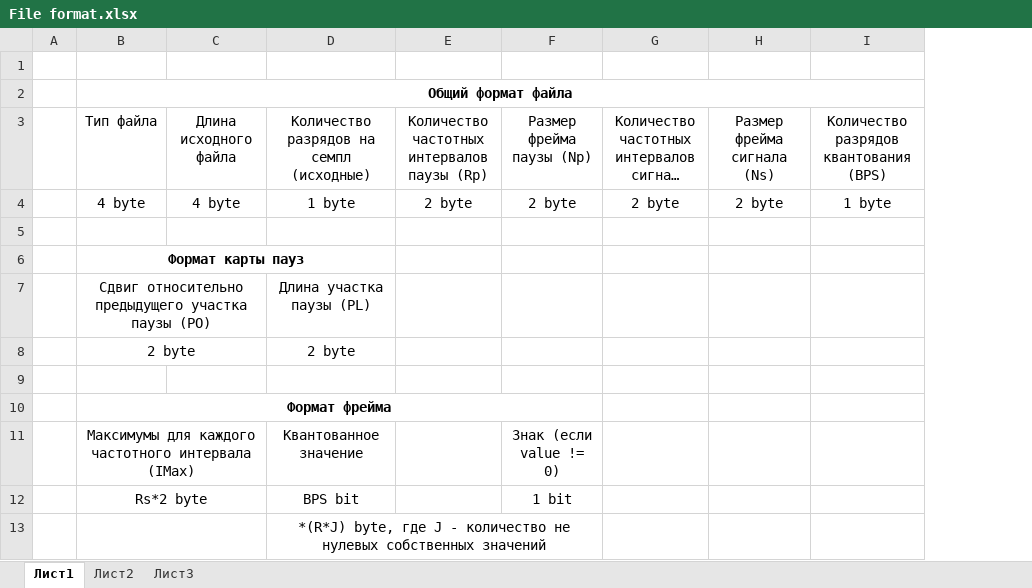
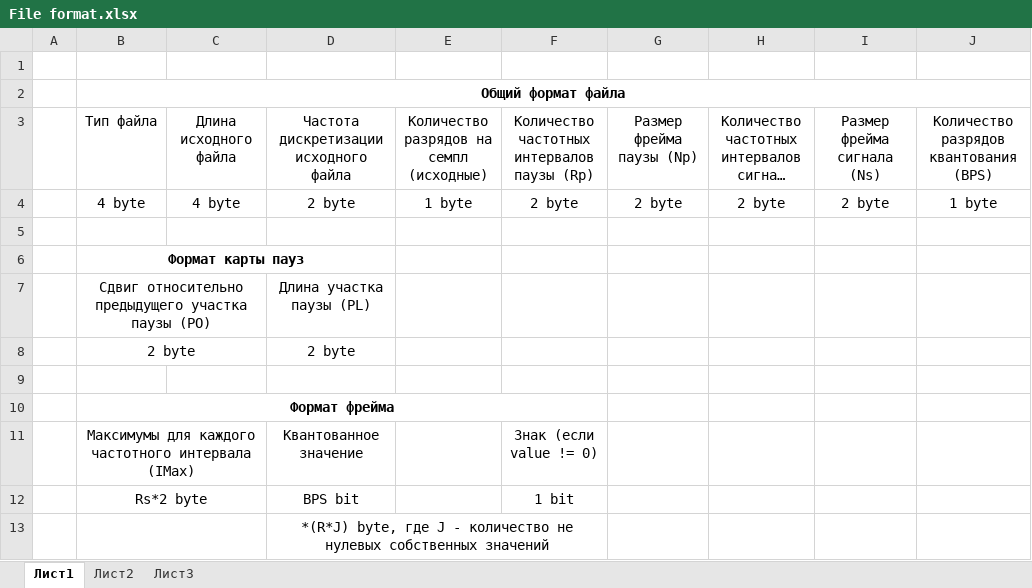
Before and after one commit to logarithm/mord, an Excel workbook: docs/File format.xlsx, sheet Лист1, drawn as a sheet; only a part is shown; long unchanged cells end in …; values as stored, in another font and other column widths than the file's, no borders; removed rows and columns are numbered as before the commit, all else as after; the diff names each change by its address in the sheet, - before the commit and + after, or states it on an @@ line.

```diff
--- a/docs/File format.xlsx (sheet Лист1)
+++ b/docs/File format.xlsx (sheet Лист1)
+column E, rows 3-4: Количество разрядов на семпл (исходные) | 1 byte
-D3: Количество разрядов на семпл (исходные)
+D3: Частота дискретизации исходного файла
-D4: 1 byte
+D4: 2 byte
-B10:F10 merged
+B10:F10 merged
-F11: (empty)
+F11: Знак (если value != 0)
-G11: Знак (если value != 0)
+G11: (empty)
-F12: (empty)
+F12: 1 bit
-G12: 1 bit
+G12: (empty)
-D13:F13 merged
+D13:F13 merged
```
Also changed, not shown: 2 other files.
